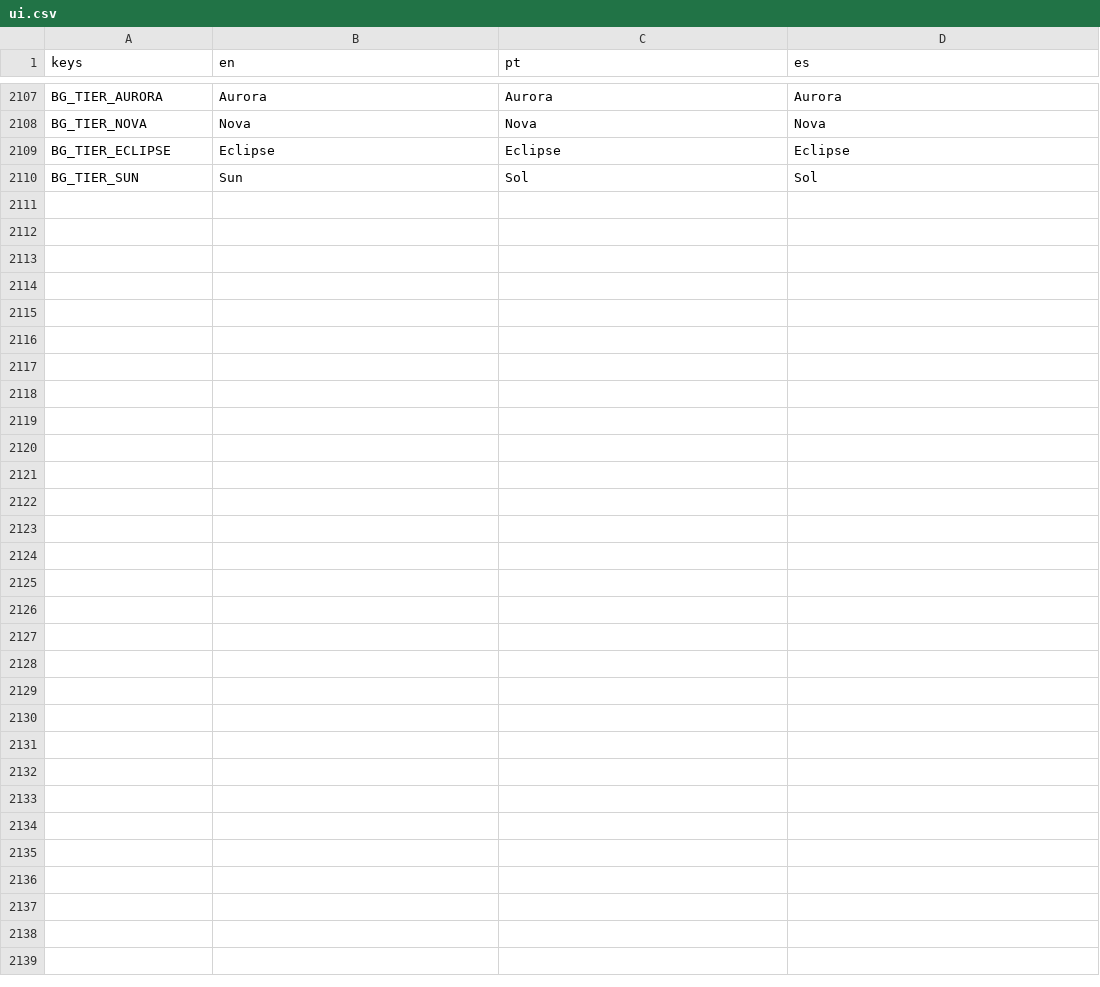
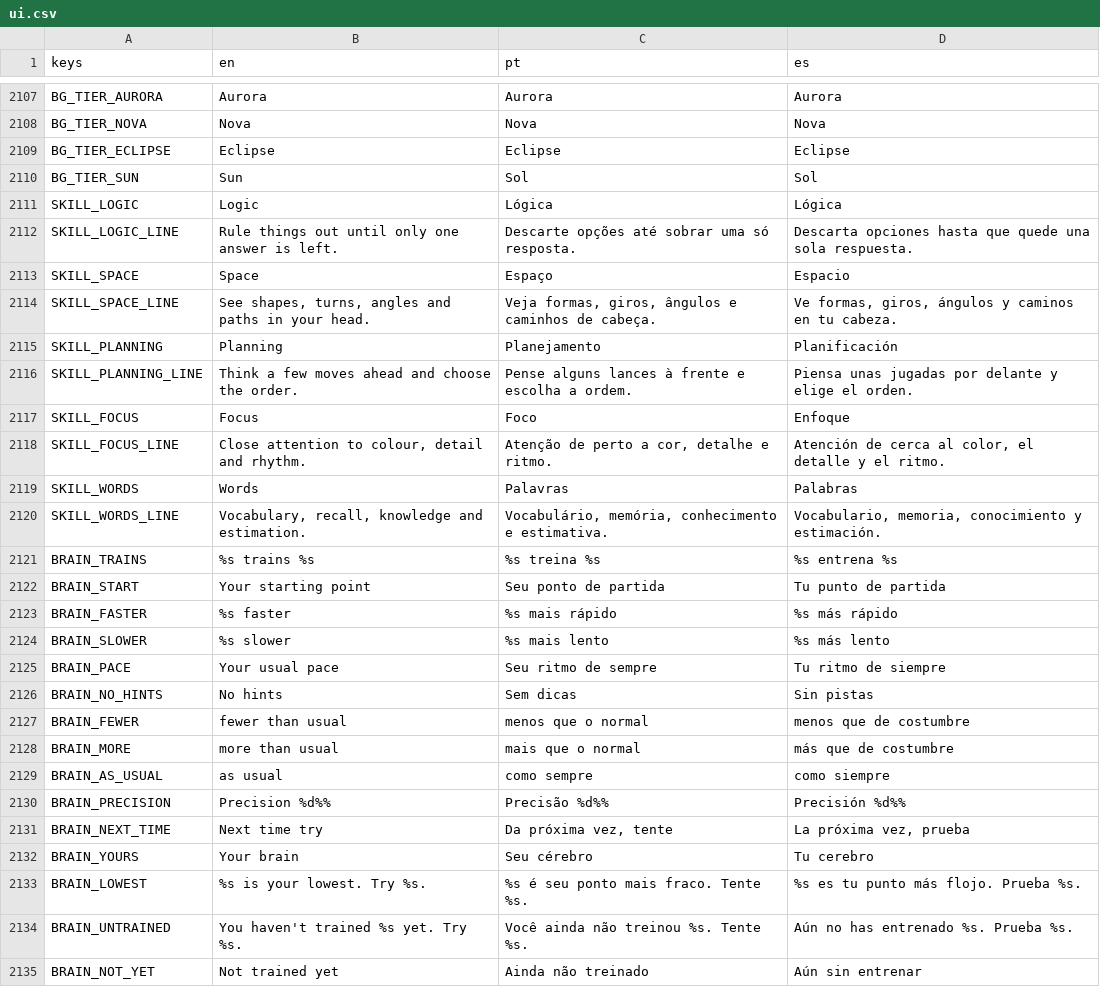
Before and after one commit to flavioriper/daily-games, a CSV file: locale/ui.csv, drawn as a sheet; only a part is shown, gaps mark what is left out; the diff names each change by its address in the sheet, - before the commit and + after, or states it on an @@ line.

Commit message:
feat(brain): five skills, scores from the solve log, icons, tips in three languages; the spec

```diff
--- a/locale/ui.csv
+++ b/locale/ui.csv
+row 2111: SKILL_LOGIC | Logic | Lógica | Lógica
+row 2112: SKILL_LOGIC_LINE | Rule things out until only one answer is left. | Descarte opções até sobrar uma só resposta. | Descarta opciones hasta que quede una sola respuesta.
+row 2113: SKILL_SPACE | Space | Espaço | Espacio
+row 2114: SKILL_SPACE_LINE | See shapes, turns, angles and paths in your head. | Veja formas, giros, ângulos e caminhos de cabeça. | Ve formas, giros, ángulos y caminos en tu cabeza.
+row 2115: SKILL_PLANNING | Planning | Planejamento | Planificación
+row 2116: SKILL_PLANNING_LINE | Think a few moves ahead and choose the order. | Pense alguns lances à frente e escolha a ordem. | Piensa unas jugadas por delante y elige el orden.
+row 2117: SKILL_FOCUS | Focus | Foco | Enfoque
+row 2118: SKILL_FOCUS_LINE | Close attention to colour, detail and rhythm. | Atenção de perto a cor, detalhe e ritmo. | Atención de cerca al color, el detalle y el ritmo.
+row 2119: SKILL_WORDS | Words | Palavras | Palabras
+row 2120: SKILL_WORDS_LINE | Vocabulary, recall, knowledge and estimation. | Vocabulário, memória, conhecimento e estimativa. | Vocabulario, memoria, conocimiento y estimación.
+row 2121: BRAIN_TRAINS | %s trains %s | %s treina %s | %s entrena %s
+row 2122: BRAIN_START | Your starting point | Seu ponto de partida | Tu punto de partida
+row 2123: BRAIN_FASTER | %s faster | %s mais rápido | %s más rápido
+row 2124: BRAIN_SLOWER | %s slower | %s mais lento | %s más lento
+row 2125: BRAIN_PACE | Your usual pace | Seu ritmo de sempre | Tu ritmo de siempre
+row 2126: BRAIN_NO_HINTS | No hints | Sem dicas | Sin pistas
+row 2127: BRAIN_FEWER | fewer than usual | menos que o normal | menos que de costumbre
+row 2128: BRAIN_MORE | more than usual | mais que o normal | más que de costumbre
+row 2129: BRAIN_AS_USUAL | as usual | como sempre | como siempre
+row 2130: BRAIN_PRECISION | Precision %d%% | Precisão %d%% | Precisión %d%%
+row 2131: BRAIN_NEXT_TIME | Next time try | Da próxima vez, tente | La próxima vez, prueba
+row 2132: BRAIN_YOURS | Your brain | Seu cérebro | Tu cerebro
+row 2133: BRAIN_LOWEST | %s is your lowest. Try %s. | %s é seu ponto mais fraco. Tente %s. | %s es tu punto más flojo. Prueba %s.
+row 2134: BRAIN_UNTRAINED | You haven't trained %s yet. Try %s. | Você ainda não treinou %s. Tente %s. | Aún no has entrenado %s. Prueba %s.
+row 2135: BRAIN_NOT_YET | Not trained yet | Ainda não treinado | Aún sin entrenar
```
Also changed, not shown: 6 other files.
